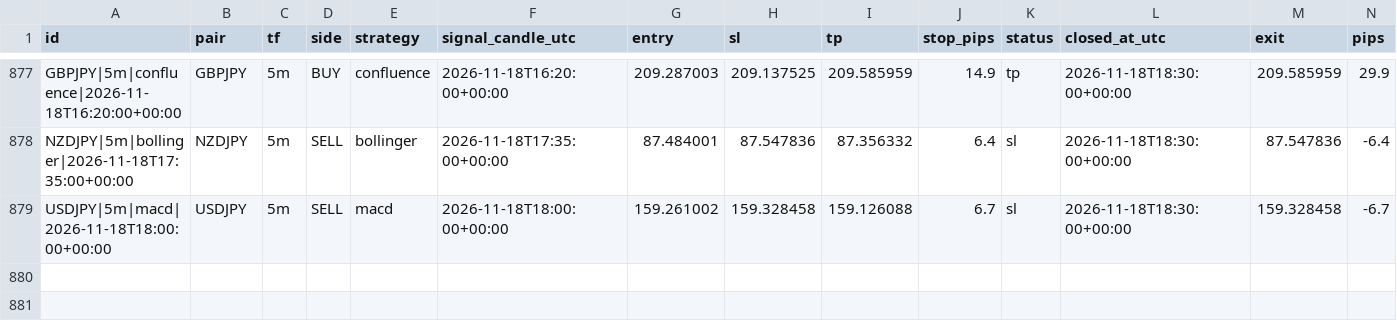
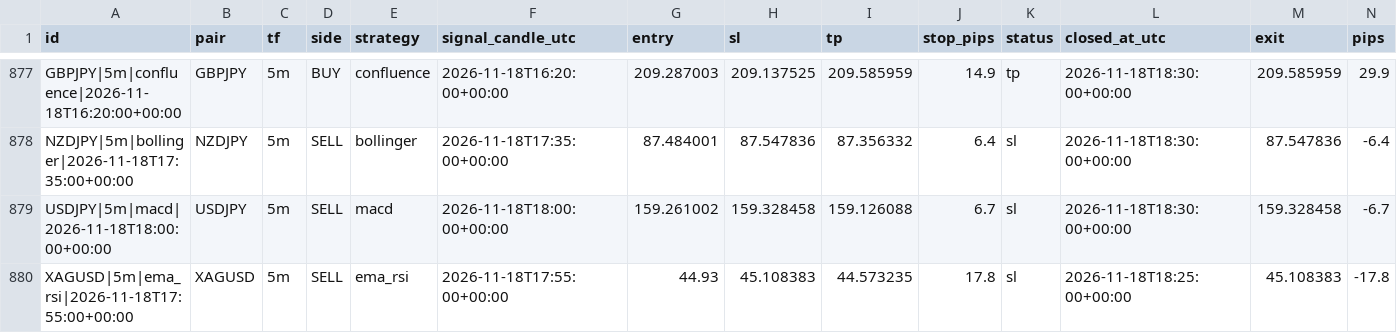
Before and after one commit to zeesshhhh/Forexjhnm, a CSV file: logs/lab/trades/2026-11-18.csv, drawn as a sheet; only a part is shown, gaps mark what is left out; rows hold the shown columns only; the diff names each change by its address in the sheet, - before the commit and + after, or states it on an @@ line.

```diff
--- a/logs/lab/trades/2026-11-18.csv
+++ b/logs/lab/trades/2026-11-18.csv
+row 880: XAGUSD|5m|ema_rsi|2026-11-18T17:55:00+00:00 | XAGUSD | 5m | SELL | ema_rsi | 2026-11-18T17:55:00+00:00 | 44.93 | 45.108383 | 44.573235 | 17.8 | sl | 2026-11-18T18:25:00+00:00 | 45.108383 | -17.8
```
Also changed, not shown: logs/scans/2026-11-18.csv, 2 other files.
